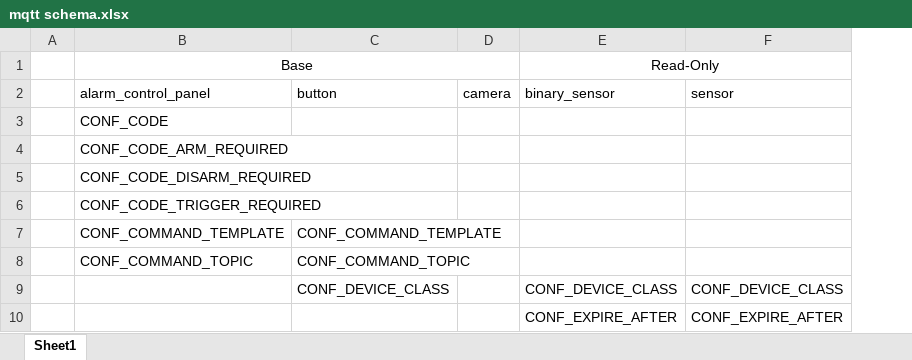
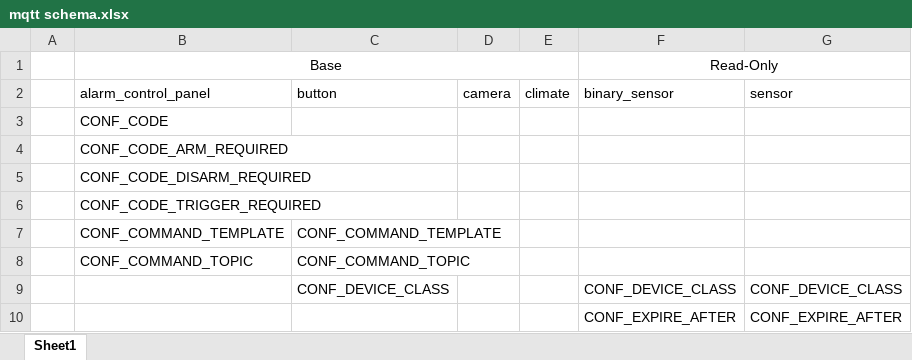
Before and after one commit to ensmartening/CircuitPython_minihass, an Excel workbook: notes/mqtt schema.xlsx, sheet Sheet1, drawn as a sheet; only a part is shown; values as stored, in another font and other column widths than the file's, no borders; the diff names each change by its address in the sheet, - before the commit and + after, or states it on an @@ line.

```diff
--- a/notes/mqtt schema.xlsx (sheet Sheet1)
+++ b/notes/mqtt schema.xlsx (sheet Sheet1)
+column E, row 2: climate
```
Also changed, not shown: 3 other files.
